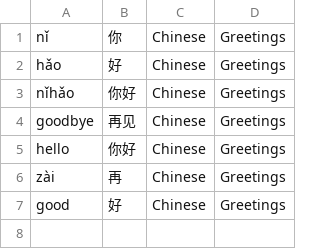
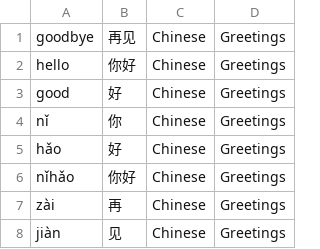
Before and after one commit to stephengrice/duobot, a CSV file: brain/Chinese.csv, drawn as a sheet.

Commit message:
Get things working with Chinese Greetings lesson

```diff
--- a/brain/Chinese.csv
+++ b/brain/Chinese.csv
@@ -1 +1,4 @@
+goodbye|再见|Chinese|Greetings
+hello|你好|Chinese|Greetings
+good|好|Chinese|Greetings
 nǐ|你|Chinese|Greetings
@@ -3,5 +6,3 @@ hǎo|好|Chinese|Greetings
 nǐhǎo|你好|Chinese|Greetings
-goodbye|再见|Chinese|Greetings
-hello|你好|Chinese|Greetings
 zài|再|Chinese|Greetings
-good|好|Chinese|Greetings
+jiàn|见|Chinese|Greetings
```
Also changed, not shown: 2 other files.
